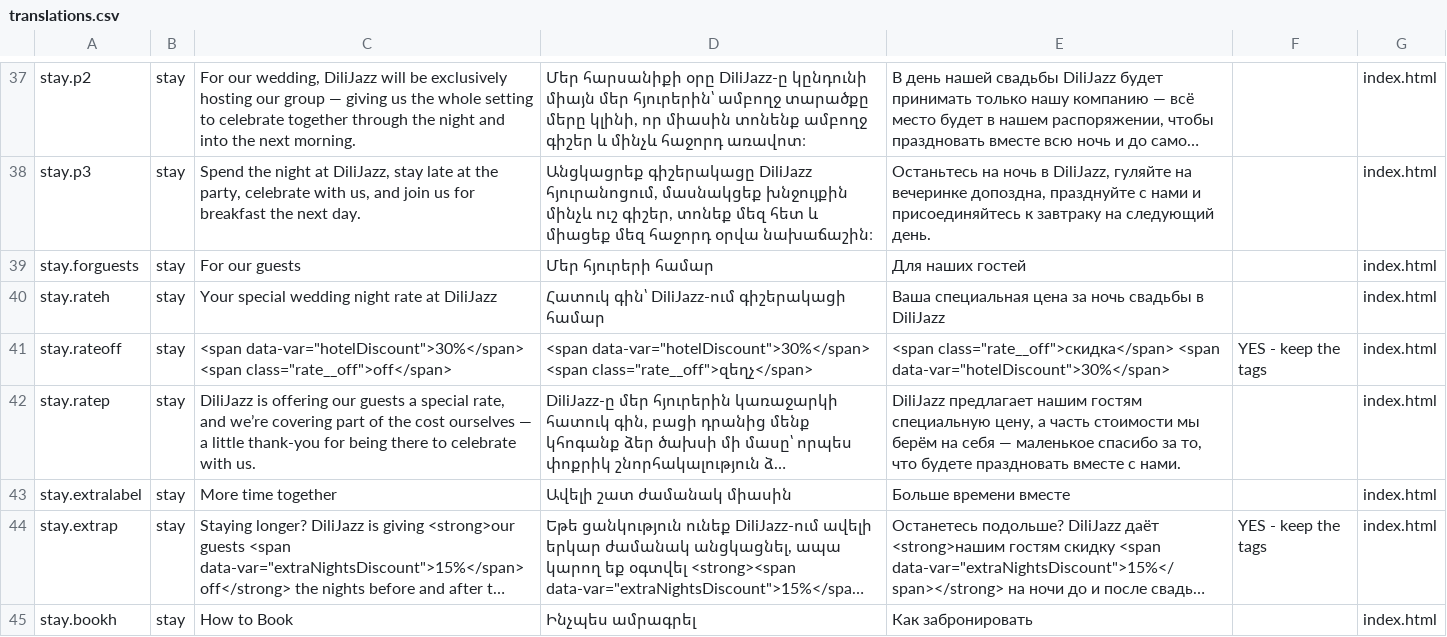
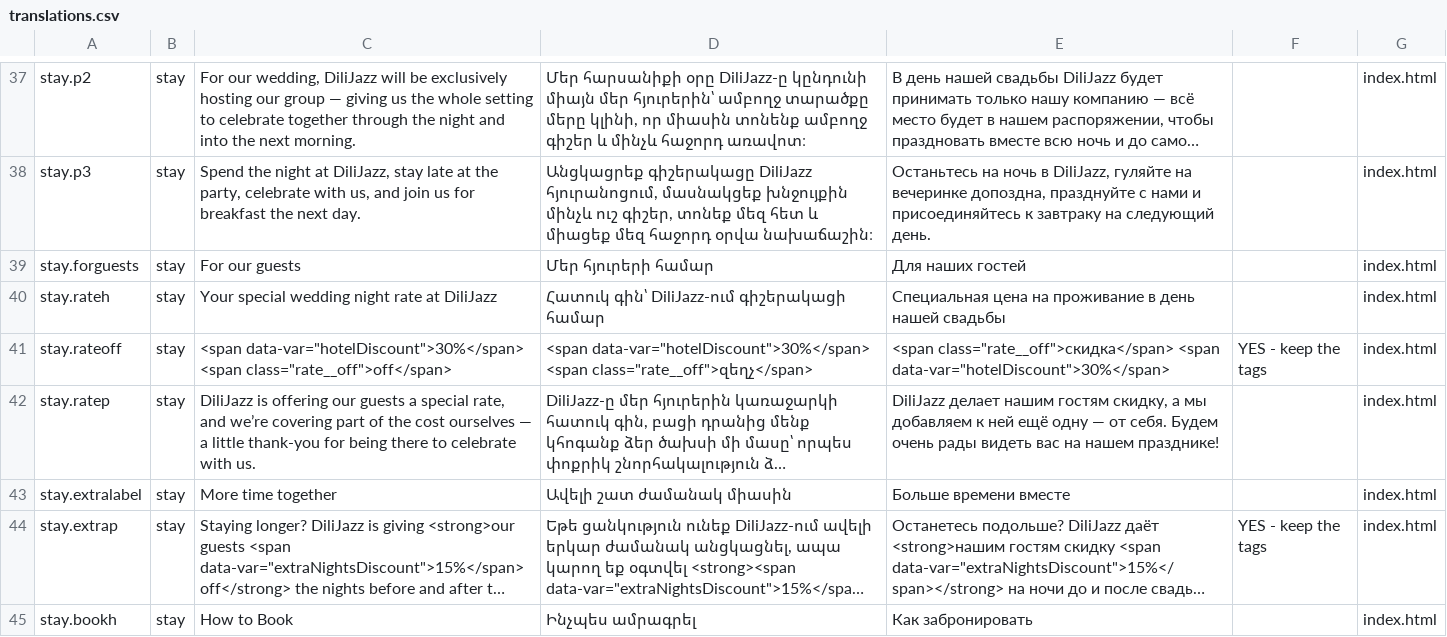
Before and after one commit to Necrozzz/wedding-site, a CSV file: translations/translations.csv, drawn as a sheet; only a part is shown, gaps mark what is left out; long unchanged cells end in …; the diff names each change by its address in the sheet, - before the commit and + after, or states it on an @@ line.

```diff
--- a/translations/translations.csv
+++ b/translations/translations.csv
-E40: Ваша специальная цена за ночь свадьбы в DiliJazz
+E40: Специальная цена на проживание в день нашей свадьбы
-E42: DiliJazz предлагает нашим гостям специальную цену, а часть стоимости мы берём на себя — маленькое спасибо за то, что будете праздновать вместе с нами.
+E42: DiliJazz делает нашим гостям скидку, а мы добавляем к ней ещё одну — от себя. Будем очень рады видеть вас на нашем празднике!
```
Also changed, not shown: 5 other files.
